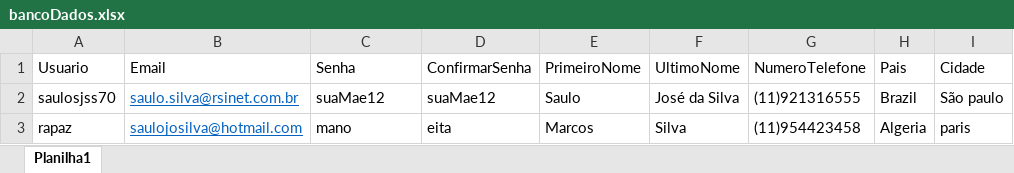
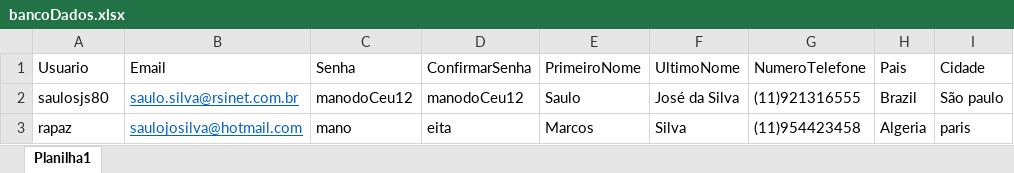
Before and after one commit to saulosjs/hub_bdd, an Excel workbook: target/bancoDados.xlsx, sheet Planilha1, drawn as a sheet; only a part is shown; values as stored, in another font and other column widths than the file's, no borders; the diff names each change by its address in the sheet, - before the commit and + after, or states it on an @@ line.

```diff
--- a/target/bancoDados.xlsx (sheet Planilha1)
+++ b/target/bancoDados.xlsx (sheet Planilha1)
-A2 (Usuario): saulosjss70
+A2 (Usuario): saulosjs80
-C2 (Senha): suaMae12
+C2 (Senha): manodoCeu12
-D2 (ConfirmarSenha): suaMae12
+D2 (ConfirmarSenha): manodoCeu12
```
Also changed, not shown: 58 other files.
